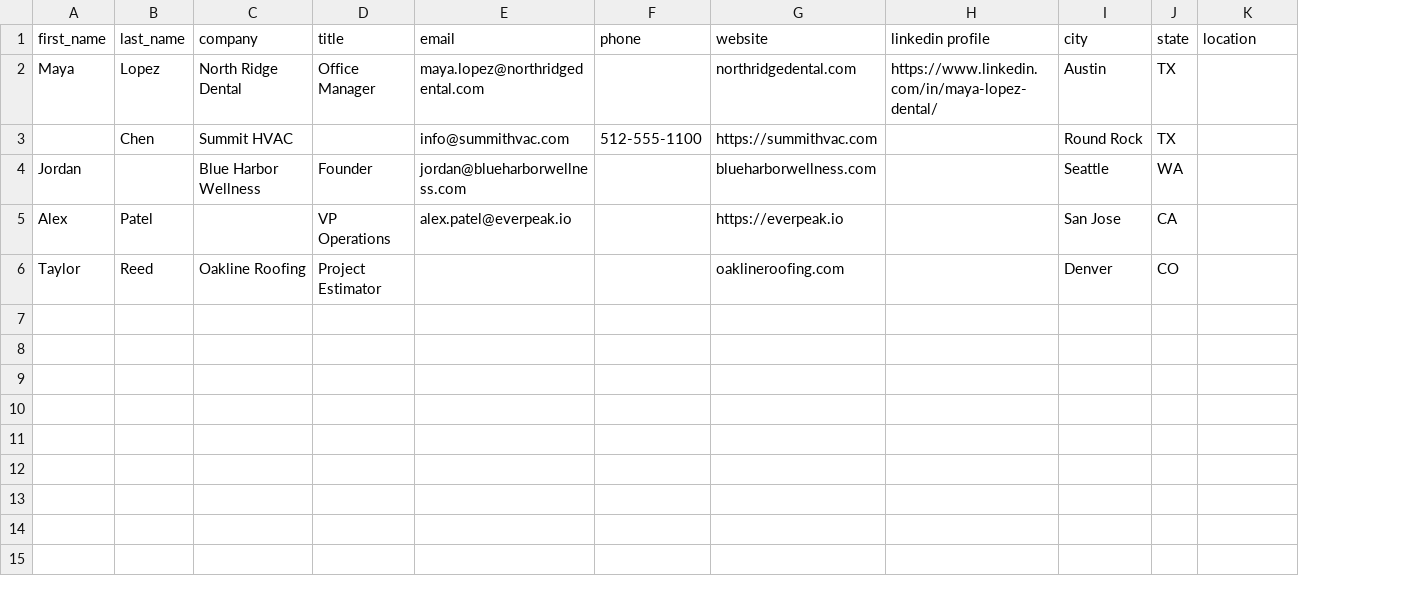
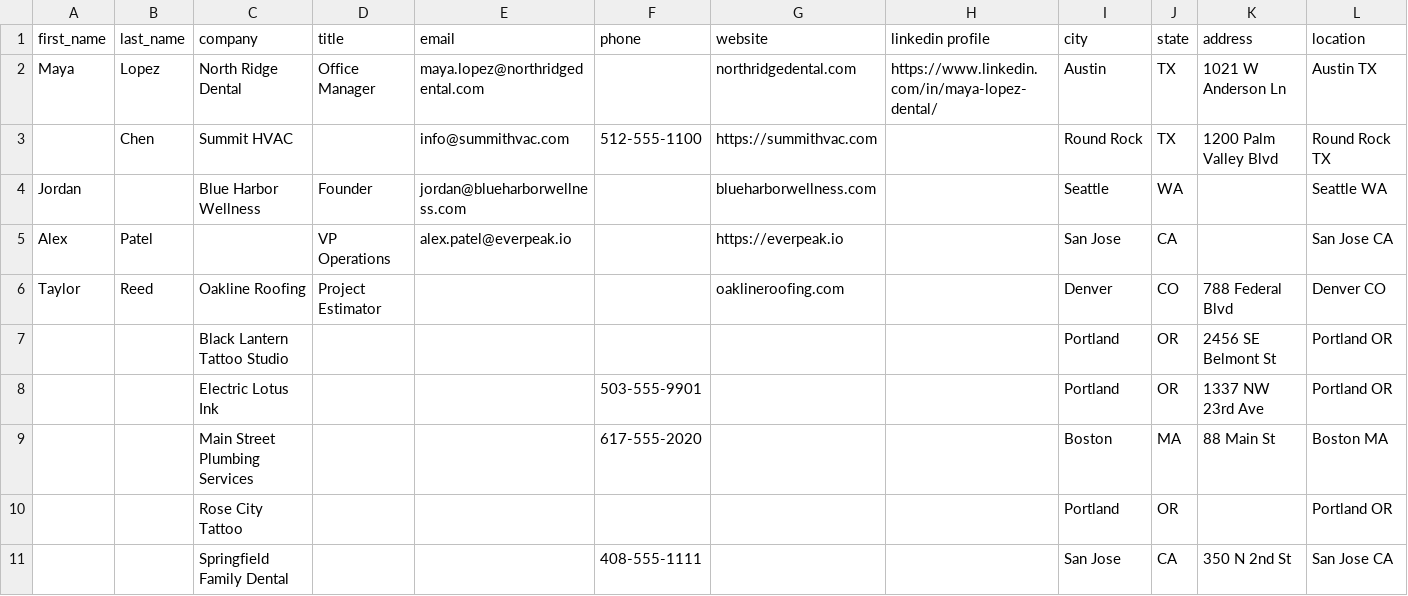
Before and after one commit to BowlofBryce/Lead-enrichment-program, a CSV file: data/sample_leads.csv, drawn as a sheet; addresses are those after the commit; the diff names each change by its address in the sheet, - before the commit and + after, or states it on an @@ line.

```diff
--- a/data/sample_leads.csv
+++ b/data/sample_leads.csv
+column K (address), rows 2-6: 1021 W Anderson Ln | 1200 Palm Valley Blvd |  |  | 788 Federal Blvd
-L2 (location): (empty)
+L2 (location): Austin TX
-L3 (location): (empty)
+L3 (location): Round Rock TX
-L4 (location): (empty)
+L4 (location): Seattle WA
-L5 (location): (empty)
+L5 (location): San Jose CA
-L6 (location): (empty)
+L6 (location): Denver CO
+row 7:  |  | Black Lantern Tattoo Studio |  |  |  |  |  | Portland | OR | 2456 SE Belmont St | Portland OR
+row 8:  |  | Electric Lotus Ink |  |  | 503-555-9901 |  |  | Portland | OR | 1337 NW 23rd Ave | Portland OR
+row 9:  |  | Main Street Plumbing Services |  |  | 617-555-2020 |  |  | Boston | MA | 88 Main St | Boston MA
+row 10:  |  | Rose City Tattoo |  |  |  |  |  | Portland | OR |  | Portland OR
+row 11:  |  | Springfield Family Dental |  |  | 408-555-1111 |  |  | San Jose | CA | 350 N 2nd St | San Jose CA
```
Also changed, not shown: 12 other files.
